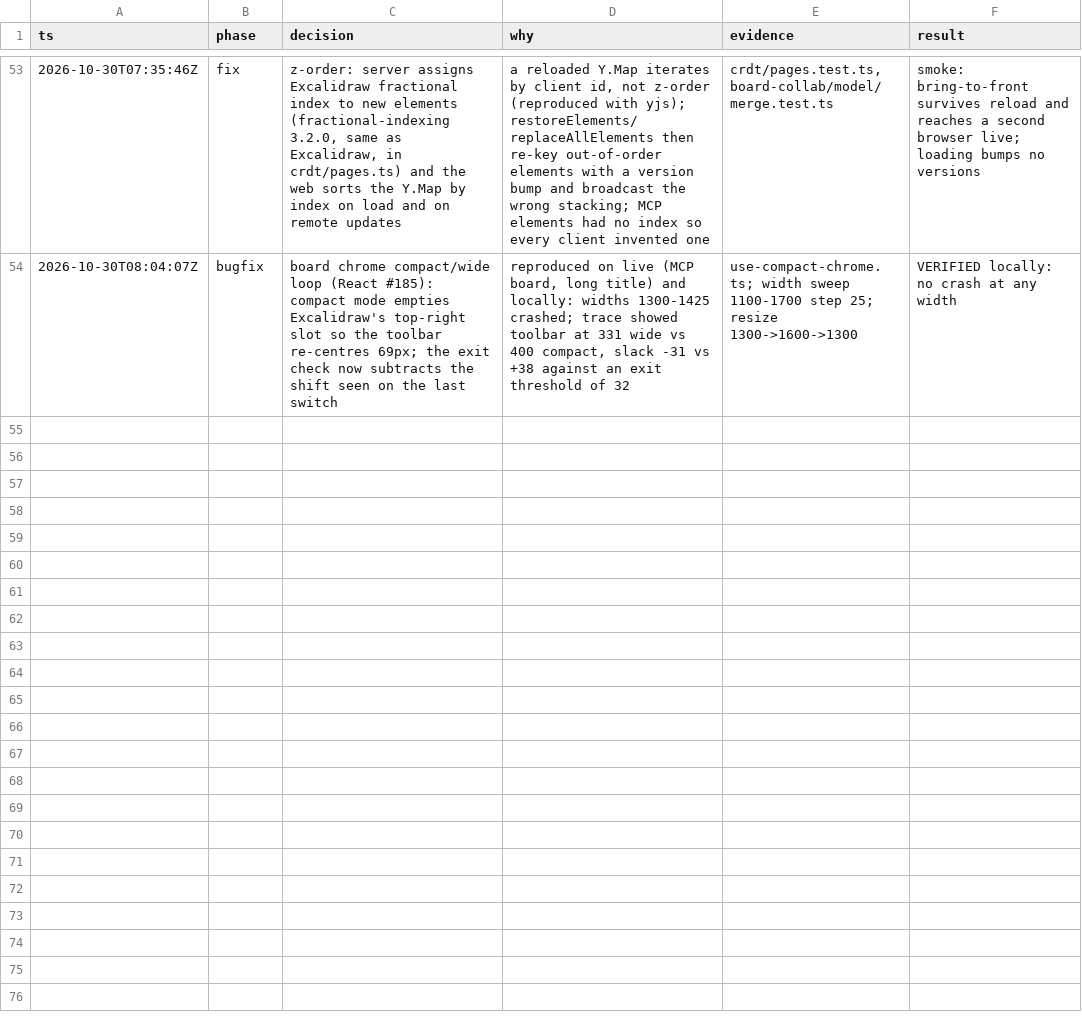
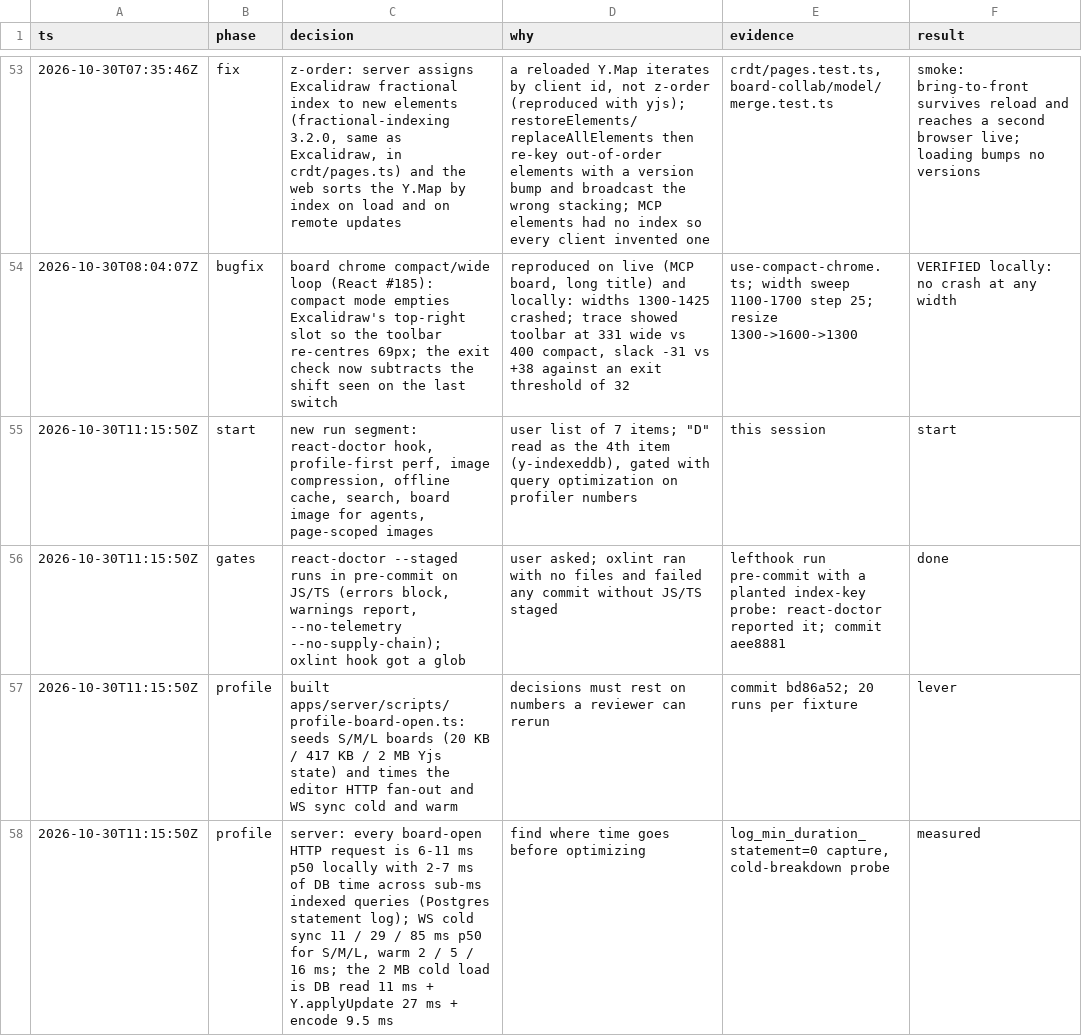
Before and after one commit to jirayusueb/narbel, a TSV file: docs/decisions.tsv, drawn as a sheet; only a part is shown, gaps mark what is left out; the diff covers the shown part only.

Commit message:
docs: decision log for the profile-first run, media, search and board image; oxfmt hook only runs on files it formats

```diff
--- a/docs/decisions.tsv
+++ b/docs/decisions.tsv
@@ -54 +54,5 @@ ts	phase	decision	why	evidence	result
 2026-10-30T08:04:07Z	bugfix	board chrome compact/wide loop (React #185): compact mode empties Excalidraw's top-right slot so the toolbar re-centres 69px; the exit check now subtracts the shift seen on the last switch	reproduced on live (MCP board, long title) and locally: widths 1300-1425 crashed; trace showed toolbar at 331 wide vs 400 compact, slack -31 vs +38 against an exit threshold of 32	use-compact-chrome.ts; width sweep 1100-1700 step 25; resize 1300->1600->1300	VERIFIED locally: no crash at any width
+2026-10-30T11:15:50Z	start	new run segment: react-doctor hook, profile-first perf, image compression, offline cache, search, board image for agents, page-scoped images	user list of 7 items; "D" read as the 4th item (y-indexeddb), gated with query optimization on profiler numbers	this session	start
+2026-10-30T11:15:50Z	gates	react-doctor --staged runs in pre-commit on JS/TS (errors block, warnings report, --no-telemetry --no-supply-chain); oxlint hook got a glob	user asked; oxlint ran with no files and failed any commit without JS/TS staged	lefthook run pre-commit with a planted index-key probe: react-doctor reported it; commit aee8881	done
+2026-10-30T11:15:50Z	profile	built apps/server/scripts/profile-board-open.ts: seeds S/M/L boards (20 KB / 417 KB / 2 MB Yjs state) and times the editor HTTP fan-out and WS sync cold and warm	decisions must rest on numbers a reviewer can rerun	commit bd86a52; 20 runs per fixture	lever
+2026-10-30T11:15:50Z	profile	server: every board-open HTTP request is 6-11 ms p50 locally with 2-7 ms of DB time across sub-ms indexed queries (Postgres statement log); WS cold sync 11 / 29 / 85 ms p50 for S/M/L, warm 2 / 5 / 16 ms; the 2 MB cold load is DB read 11 ms + Y.applyUpdate 27 ms + encode 9.5 ms	find where time goes before optimizing	log_min_duration_statement=0 capture, cold-breakdown probe	measured
```
Also changed, not shown: 10 added rows elsewhere in this file, 1 other file.
